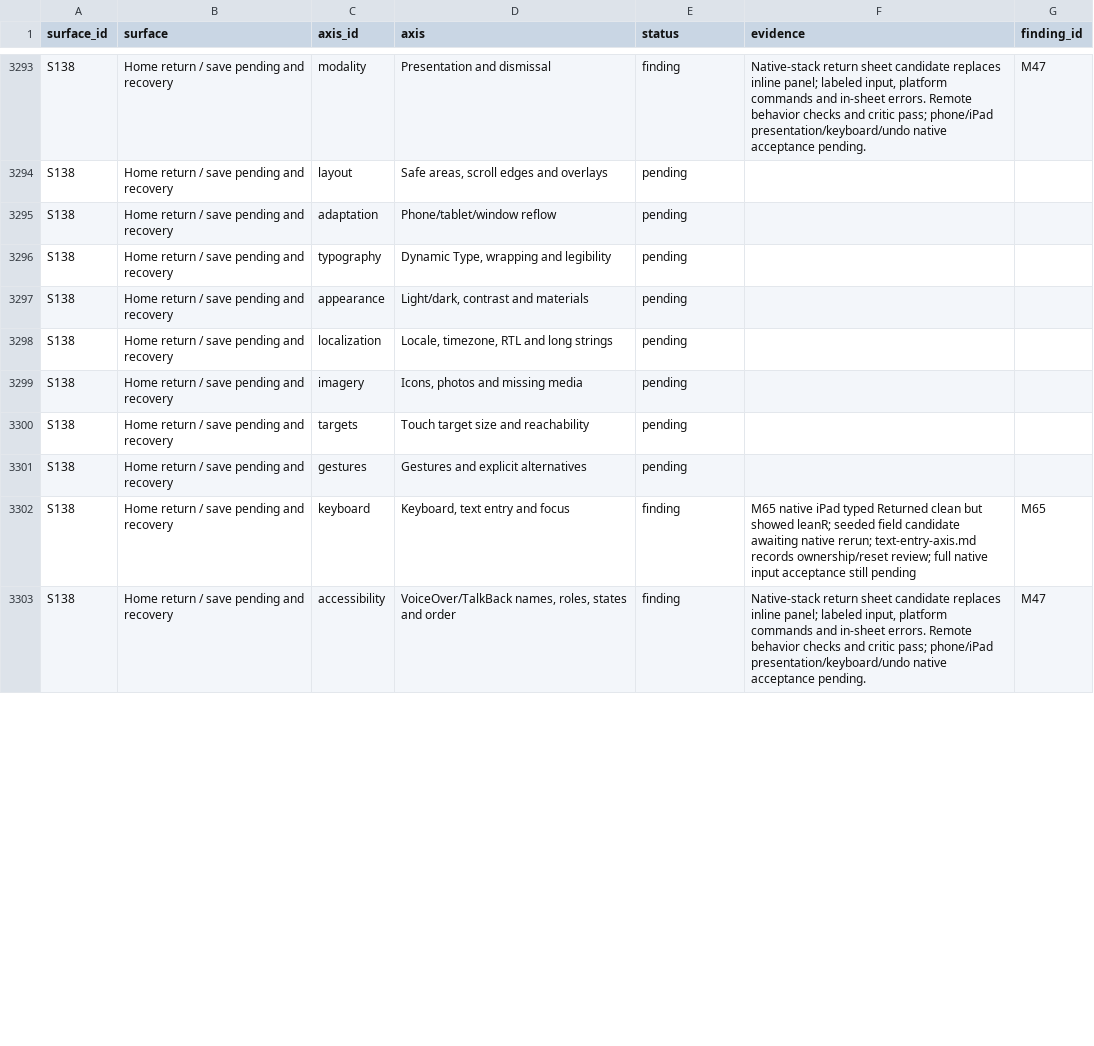
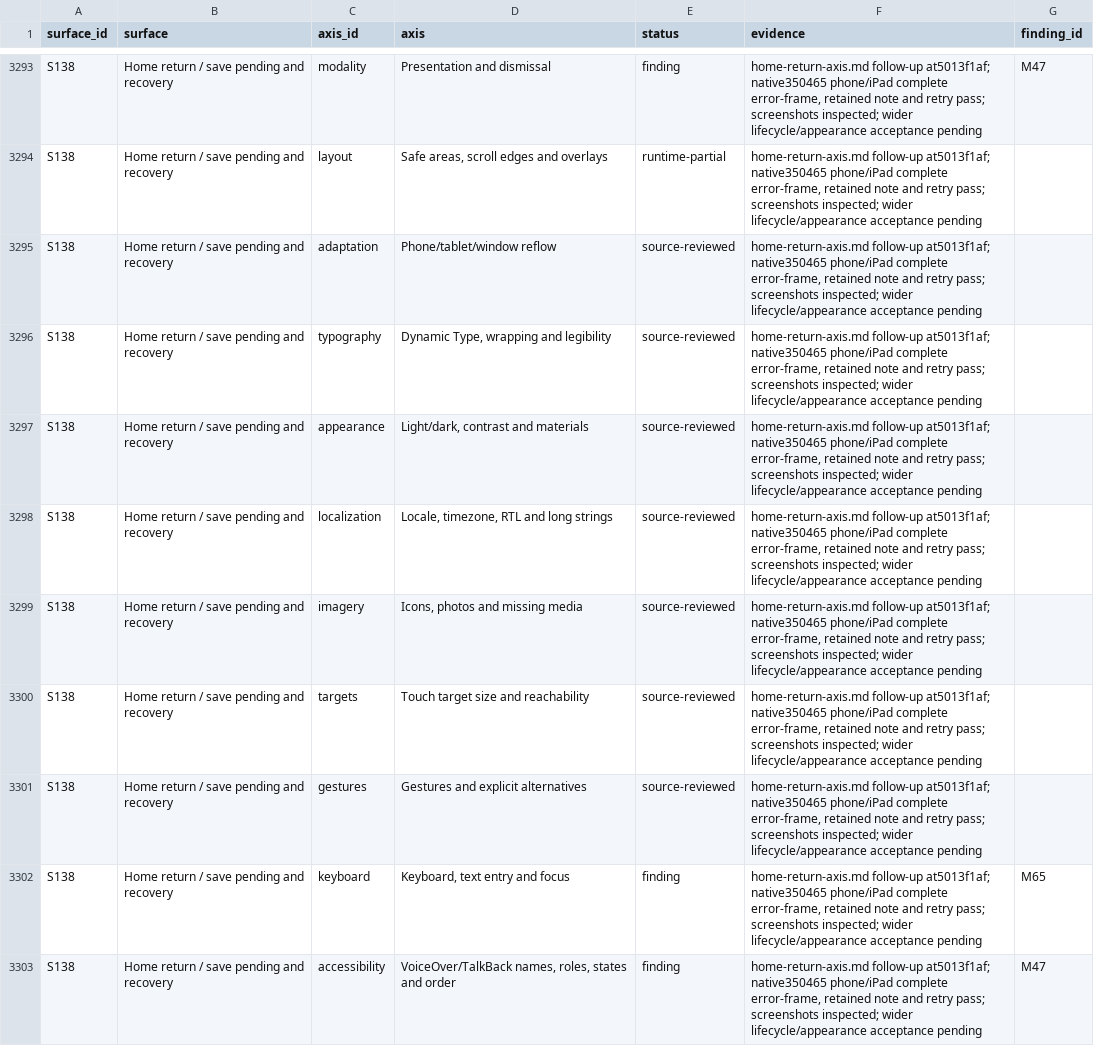
Before and after one commit to elsell/stuffstash, a CSV file: docs/reports/mobile-ui-remediation-2026-09-14/matrix.csv, drawn as a sheet; only a part is shown, gaps mark what is left out; the diff covers the shown part only; the diff names each change by its address in the sheet, - before the commit and + after, or states it on an @@ line.

Commit message:
docs(mobile): verify return error layout on phone and iPad

```diff
--- a/docs/reports/mobile-ui-remediation-2026-09-14/matrix.csv
+++ b/docs/reports/mobile-ui-remediation-2026-09-14/matrix.csv
-F3293 (evidence): Native-stack return sheet candidate replaces inline panel; labeled input, platform commands and in-sheet errors. Remote behavior checks and critic pass; phone/iPad presentation/keyboard/undo native acceptance pending.
+F3293 (evidence): home-return-axis.md follow-up at5013f1af; native350465 phone/iPad complete error-frame, retained note and retry pass; screenshots inspected; wider lifecycle/appearance acceptance pending
-E3294 (status): pending
+E3294 (status): runtime-partial
-F3294:F3301 (evidence): (empty)
+F3294:F3301 (evidence): home-return-axis.md follow-up at5013f1af; native350465 phone/iPad complete error-frame, retained note and retry pass; screenshots inspected; wider lifecycle/appearance acceptance pending
-E3295:E3301 (status): pending
+E3295:E3301 (status): source-reviewed
-F3302 (evidence): M65 native iPad typed Returned clean but showed leanR; seeded field candidate awaiting native rerun; text-entry-axis.md records ownership/reset review; full native input acceptance still pending
+F3302 (evidence): home-return-axis.md follow-up at5013f1af; native350465 phone/iPad complete error-frame, retained note and retry pass; screenshots inspected; wider lifecycle/appearance acceptance pending
-F3303 (evidence): Native-stack return sheet candidate replaces inline panel; labeled input, platform commands and in-sheet errors. Remote behavior checks and critic pass; phone/iPad presentation/keyboard/undo native acceptance pending.
+F3303 (evidence): home-return-axis.md follow-up at5013f1af; native350465 phone/iPad complete error-frame, retained note and retry pass; screenshots inspected; wider lifecycle/appearance acceptance pending
```
Also changed, not shown: 63 edited cells elsewhere in this file, 8 other files.
